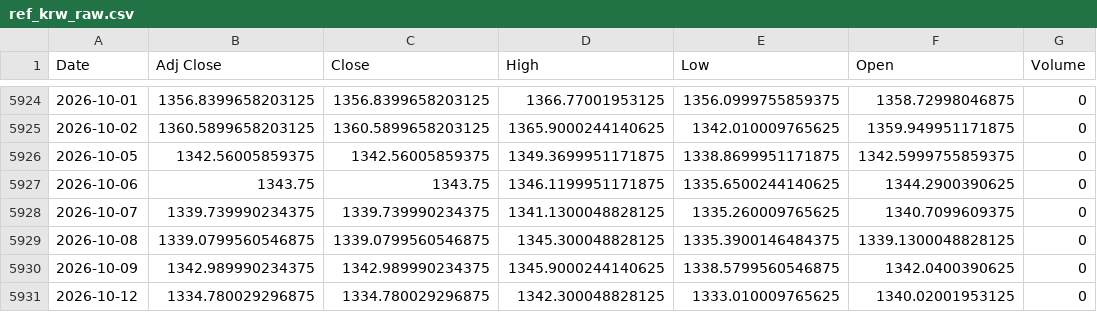
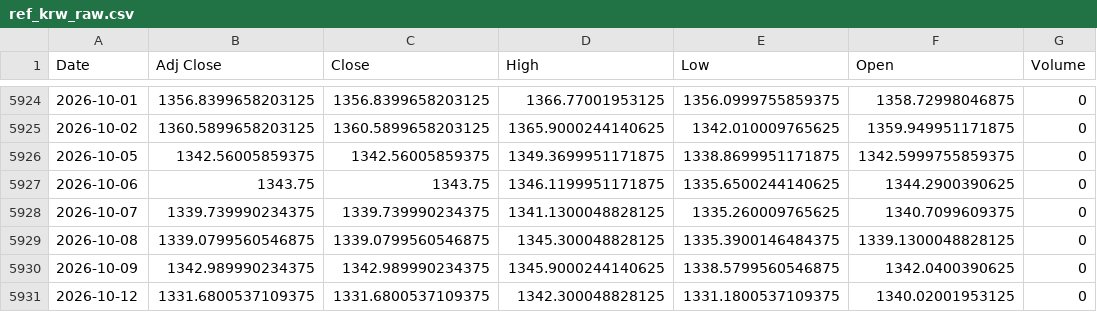
Before and after one commit to jini-bot/soxx-data, a CSV file: ref_krw_raw.csv, drawn as a sheet; only a part is shown, gaps mark what is left out.

```diff
--- a/ref_krw_raw.csv
+++ b/ref_krw_raw.csv
@@ -5930,2 +5930,2 @@
 2026-10-09,1342.989990234375,1342.989990234375,1345.9000244140625,1338.5799560546875,1342.0400390625,0
-2026-10-12,1334.780029296875,1334.780029296875,1342.300048828125,1333.010009765625,1340.02001953125,0
+2026-10-12,1331.6800537109375,1331.6800537109375,1342.300048828125,1331.1800537109375,1340.02001953125,0
```
Also changed, not shown: kr_381180_raw.csv, kr_426030_raw.csv, 8 other files.
